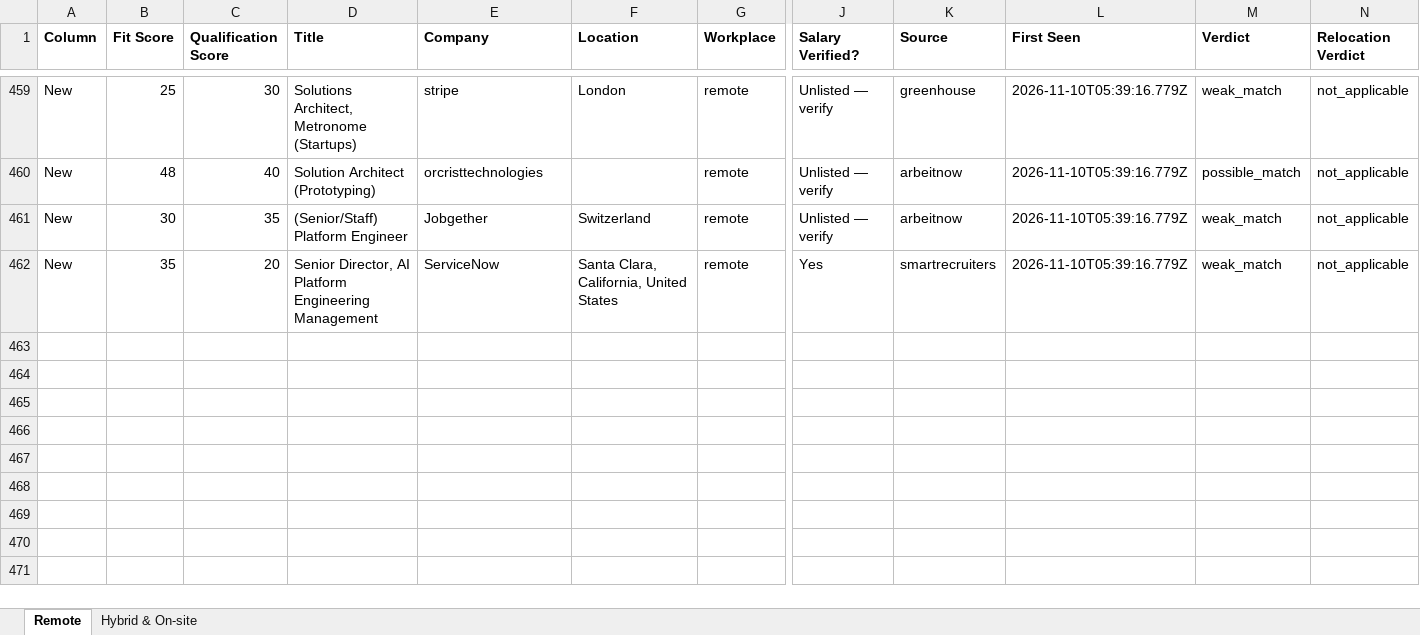
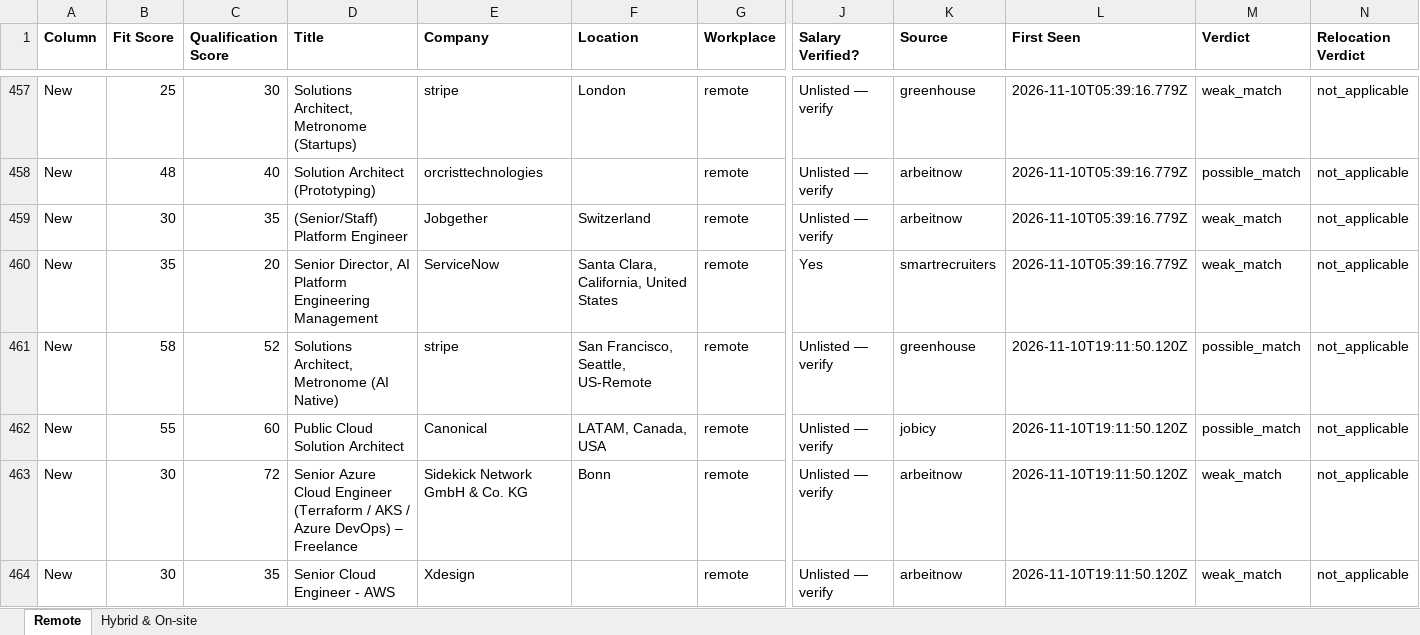
Before and after one commit to naijadamus/goodfela.com, an Excel workbook: hunt/board.xlsx, sheet Remote, drawn as a sheet; only a part is shown, gaps mark what is left out; values as stored, in another font and other column widths than the file's, no borders; rows hold the shown columns only; the diff covers the shown part only; the diff names each change by its address in the sheet, - before the commit and + after, or states it on an @@ line.

```diff
--- a/hunt/board.xlsx (sheet Remote)
+++ b/hunt/board.xlsx (sheet Remote)
+row 461: New | 58 | 52 | Solutions Architect, Metronome (AI Native) | stripe | San Francisco, Seattle, US-Remote | remote | Unlisted — verify | greenhouse | 2026-11-10T19:11:50.120Z | possible_match | not_applicable
+row 462: New | 55 | 60 | Public Cloud Solution Architect | Canonical | LATAM, Canada, USA | remote | Unlisted — verify | jobicy | 2026-11-10T19:11:50.120Z | possible_match | not_applicable
+row 463: New | 30 | 72 | Senior Azure Cloud Engineer (Terraform / AKS / Azure DevOps) – Freelance | Sidekick Network GmbH & Co. KG | Bonn | remote | Unlisted — verify | arbeitnow | 2026-11-10T19:11:50.120Z | weak_match | not_applicable
+row 464: New | 30 | 35 | Senior Cloud Engineer - AWS | Xdesign |  | remote | Unlisted — verify | arbeitnow | 2026-11-10T19:11:50.120Z | weak_match | not_applicable
```
Also changed, not shown: 4 added rows and 2 removed rows elsewhere in this sheet, sheet Hybrid & On-site, 1 other file.
